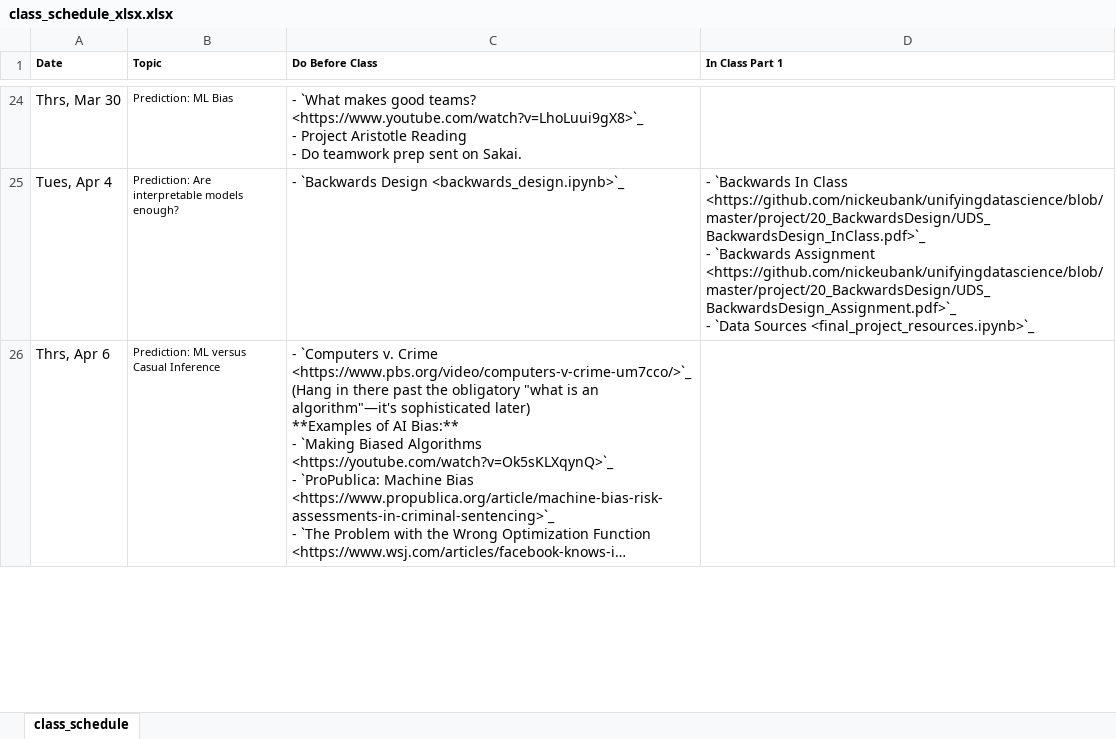
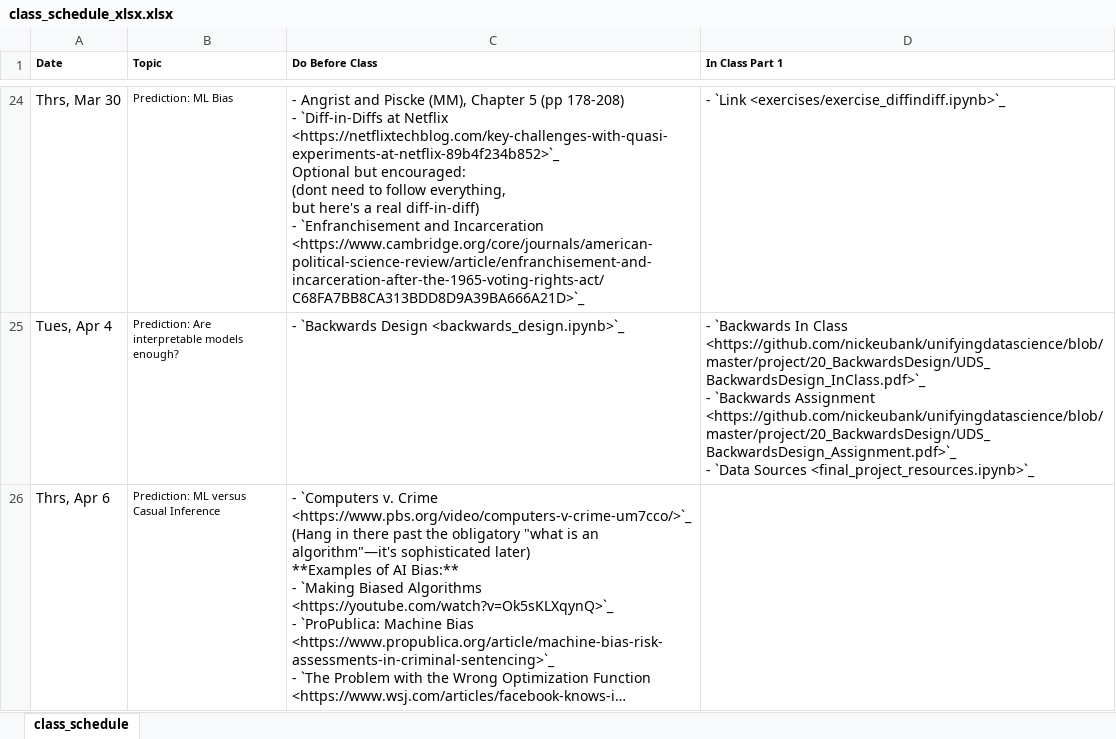
Before and after one commit to nickeubank/unifyingdatascience, an Excel workbook: source/class_schedule_xlsx.xlsx, sheet class_schedule, drawn as a sheet; only a part is shown, gaps mark what is left out; long unchanged cells end in …; values as stored, in another font and other column widths than the file's, no borders; ↵ is a line break in a cell; the diff covers the shown part only; the diff names each change by its address in the sheet, - before the commit and + after, or states it on an @@ line.

Commit message:
update schedule and readings

```diff
--- a/source/class_schedule_xlsx.xlsx (sheet class_schedule)
+++ b/source/class_schedule_xlsx.xlsx (sheet class_schedule)
-C24 (Do Before Class): - `What makes good teams? <https://www.youtube.com/watch?v=LhoLuui9gX8>`_ ↵ - Project Aristotle Reading ↵ - Do teamwork prep sent on Sakai.
+C24 (Do Before Class): - Angrist and Piscke (MM), Chapter 5 (pp 178-208) ↵ - `Diff-in-Diffs at Netflix <https://netflixtechblog.com/key-challenges-with-quasi-experiments-at-netflix-89b4f234b852>`_ ↵ Optional but encouraged: ↵ (dont need to follow everything, ↵ but here's a real diff-in-diff) ↵ - `Enfranchisement and Incarceration <https://www.cambridge.org/core/journals/american-political-science-review/article/enfranchisement-and-incarceration-after-the-1965-voting-rights-act/C68FA7BB8CA313BDD8D9A39BA666A21D>`_
-D24 (In Class Part 1): (empty)
+D24 (In Class Part 1): - `Link <exercises/exercise_diffindiff.ipynb>`_
```
Also changed, not shown: 28 edited cells and cell formats elsewhere in this sheet, 5 other files.
